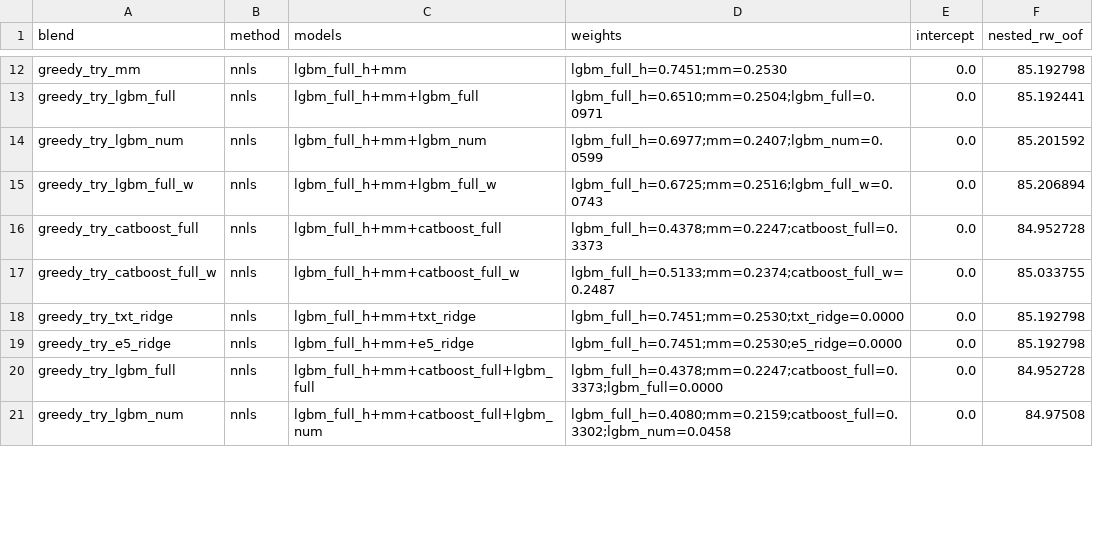
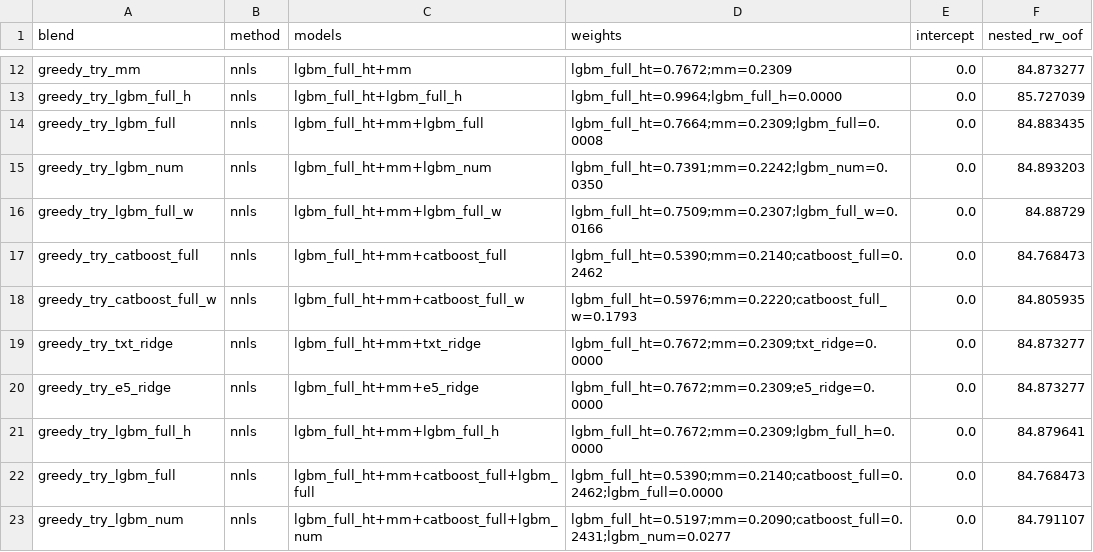
Before and after one commit to ahmetkrkyn0/datathon, a CSV file: reports/ensemble_report.csv, drawn as a sheet; only a part is shown, gaps mark what is left out; addresses are those after the commit; the diff covers the shown part only; the diff names each change by its address in the sheet, - before the commit and + after, or states it on an @@ line.

Commit message:
feat(tier3): lgbm_full_ht KABUL -> SUB-2 blend 84.0991 -> 84.0212
Paired gate: 13/15 hucre, t=-4.211, p=8.7e-4, bootstrap CI [-0.1552,-0.0019]
(ust sinir ince ama sifir-alti; ayni buyuklukteki lgbm_num_h tutarsizliktan
dusmustu - kabulu tasiyan hucre-tutarliligi std 0.072 vs 0.099). IKAME (-0.051)
olculup elendi, EKLE secildi. Agirliklar: ht 0.165 + h 0.134 (huber ailesi
~0.30), mm 0.237. SUB-1 catboost_full KALDI: ht paired 11/15 p=0.014 (gate
standardina gore tek-model ustunlugu kanitlanamaz) + sigorta ilkesi (blend
lgbm-huber-agirlikli -> maksimum-bagimsiz aile); finalize dislamasi _h/_ht'ye
genisletildi. SUB-2 yeniden uretildi (format assert gecti; |SUB1-SUB2|=1.17).
Kumulatif SUB-2: 85.49->84.85->84.24->84.10->84.02.

```diff
--- a/reports/ensemble_report.csv
+++ b/reports/ensemble_report.csv
-C12 (models): lgbm_full_h+mm
+C12 (models): lgbm_full_ht+mm
-D12 (weights): lgbm_full_h=0.7451;mm=0.2530
+D12 (weights): lgbm_full_ht=0.7672;mm=0.2309
-F12 (nested_rw_oof): 85.192798
+F12 (nested_rw_oof): 84.873277
+row 13: greedy_try_lgbm_full_h | nnls | lgbm_full_ht+lgbm_full_h | lgbm_full_ht=0.9964;lgbm_full_h=0.0000 | 0.0 | 85.727039
-C14 (models): lgbm_full_h+mm+lgbm_full
+C14 (models): lgbm_full_ht+mm+lgbm_full
-D14 (weights): lgbm_full_h=0.6510;mm=0.2504;lgbm_full=0.0971
+D14 (weights): lgbm_full_ht=0.7664;mm=0.2309;lgbm_full=0.0008
-F14 (nested_rw_oof): 85.192441
+F14 (nested_rw_oof): 84.883435
-C15 (models): lgbm_full_h+mm+lgbm_num
+C15 (models): lgbm_full_ht+mm+lgbm_num
-D15 (weights): lgbm_full_h=0.6977;mm=0.2407;lgbm_num=0.0599
+D15 (weights): lgbm_full_ht=0.7391;mm=0.2242;lgbm_num=0.0350
-F15 (nested_rw_oof): 85.201592
+F15 (nested_rw_oof): 84.893203
-C16 (models): lgbm_full_h+mm+lgbm_full_w
+C16 (models): lgbm_full_ht+mm+lgbm_full_w
-D16 (weights): lgbm_full_h=0.6725;mm=0.2516;lgbm_full_w=0.0743
+D16 (weights): lgbm_full_ht=0.7509;mm=0.2307;lgbm_full_w=0.0166
-F16 (nested_rw_oof): 85.206894
+F16 (nested_rw_oof): 84.88729
-C17 (models): lgbm_full_h+mm+catboost_full
+C17 (models): lgbm_full_ht+mm+catboost_full
-D17 (weights): lgbm_full_h=0.4378;mm=0.2247;catboost_full=0.3373
+D17 (weights): lgbm_full_ht=0.5390;mm=0.2140;catboost_full=0.2462
-F17 (nested_rw_oof): 84.952728
+F17 (nested_rw_oof): 84.768473
-C18 (models): lgbm_full_h+mm+catboost_full_w
+C18 (models): lgbm_full_ht+mm+catboost_full_w
-D18 (weights): lgbm_full_h=0.5133;mm=0.2374;catboost_full_w=0.2487
+D18 (weights): lgbm_full_ht=0.5976;mm=0.2220;catboost_full_w=0.1793
-F18 (nested_rw_oof): 85.033755
+F18 (nested_rw_oof): 84.805935
-C19 (models): lgbm_full_h+mm+txt_ridge
+C19 (models): lgbm_full_ht+mm+txt_ridge
-D19 (weights): lgbm_full_h=0.7451;mm=0.2530;txt_ridge=0.0000
+D19 (weights): lgbm_full_ht=0.7672;mm=0.2309;txt_ridge=0.0000
-F19:F20 (nested_rw_oof): 85.192798
+F19:F20 (nested_rw_oof): 84.873277
-C20 (models): lgbm_full_h+mm+e5_ridge
+C20 (models): lgbm_full_ht+mm+e5_ridge
-D20 (weights): lgbm_full_h=0.7451;mm=0.2530;e5_ridge=0.0000
+D20 (weights): lgbm_full_ht=0.7672;mm=0.2309;e5_ridge=0.0000
+row 21: greedy_try_lgbm_full_h | nnls | lgbm_full_ht+mm+lgbm_full_h | lgbm_full_ht=0.7672;mm=0.2309;lgbm_full_h=0.0000 | 0.0 | 84.879641
-C22 (models): lgbm_full_h+mm+catboost_full+lgbm_full
+C22 (models): lgbm_full_ht+mm+catboost_full+lgbm_full
-D22 (weights): lgbm_full_h=0.4378;mm=0.2247;catboost_full=0.3373;lgbm_full=0.0000
+D22 (weights): lgbm_full_ht=0.5390;mm=0.2140;catboost_full=0.2462;lgbm_full=0.0000
-F22 (nested_rw_oof): 84.952728
+F22 (nested_rw_oof): 84.768473
-C23 (models): lgbm_full_h+mm+catboost_full+lgbm_num
+C23 (models): lgbm_full_ht+mm+catboost_full+lgbm_num
-D23 (weights): lgbm_full_h=0.4080;mm=0.2159;catboost_full=0.3302;lgbm_num=0.0458
+D23 (weights): lgbm_full_ht=0.5197;mm=0.2090;catboost_full=0.2431;lgbm_num=0.0277
-F23 (nested_rw_oof): 84.97508
+F23 (nested_rw_oof): 84.791107
```
Also changed, not shown: 1 added row and 43 edited cells elsewhere in this file, reports/submissions_log.csv, submissions/sub2_blend.csv, 5 other files.
